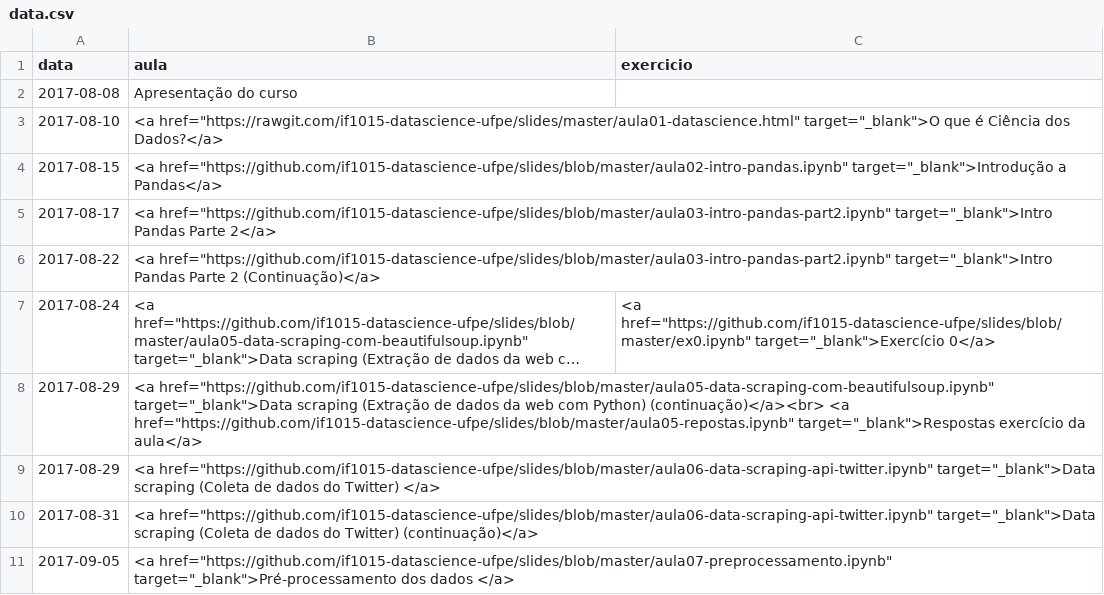
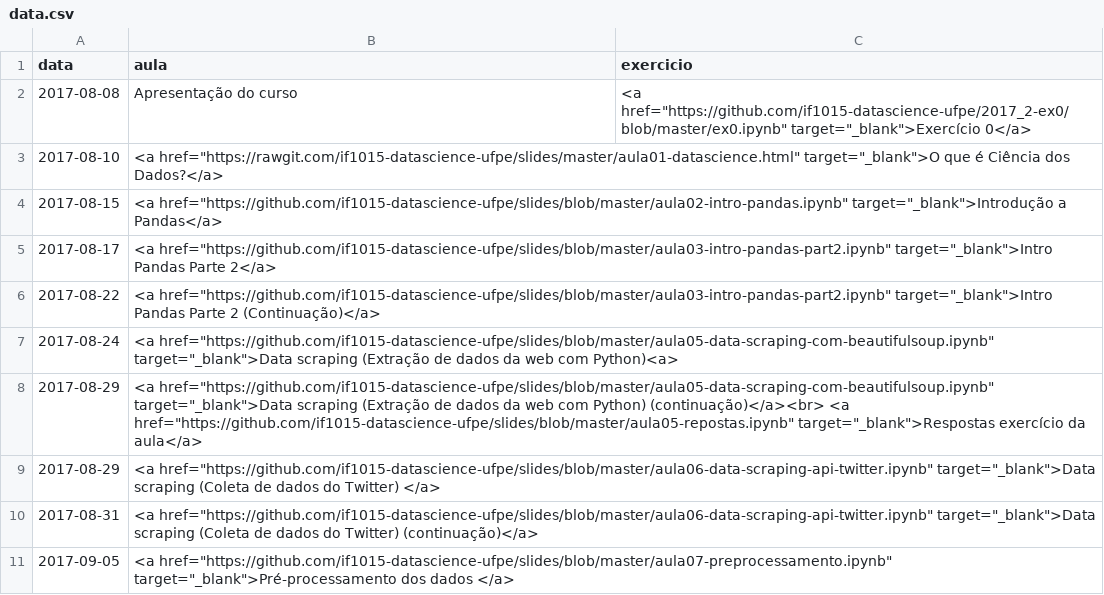
Before and after one commit to ProfLuciano/cd, a CSV file: pages/data.csv, drawn as a sheet; only a part is shown; long unchanged cells end in …; the diff names each change by its address in the sheet, - before the commit and + after, or states it on an @@ line.

Commit message:
Ajustadas datas para o semestre corrente. Modificado o link para o exercicio 0. Corrigido o codigo da disciplina nas paginas.

```diff
--- a/pages/data.csv
+++ b/pages/data.csv
-C2 (exercicio): (empty)
+C2 (exercicio): <a href="https://github.com/if1015-datascience-ufpe/2017_2-ex0/blob/master/ex0.ipynb" target="_blank">Exercício 0</a>
-C7 (exercicio): <a href="https://github.com/if1015-datascience-ufpe/slides/blob/master/ex0.ipynb" target="_blank">Exercício 0</a>
+C7 (exercicio): (empty)
```
Also changed, not shown: 3 other files.
